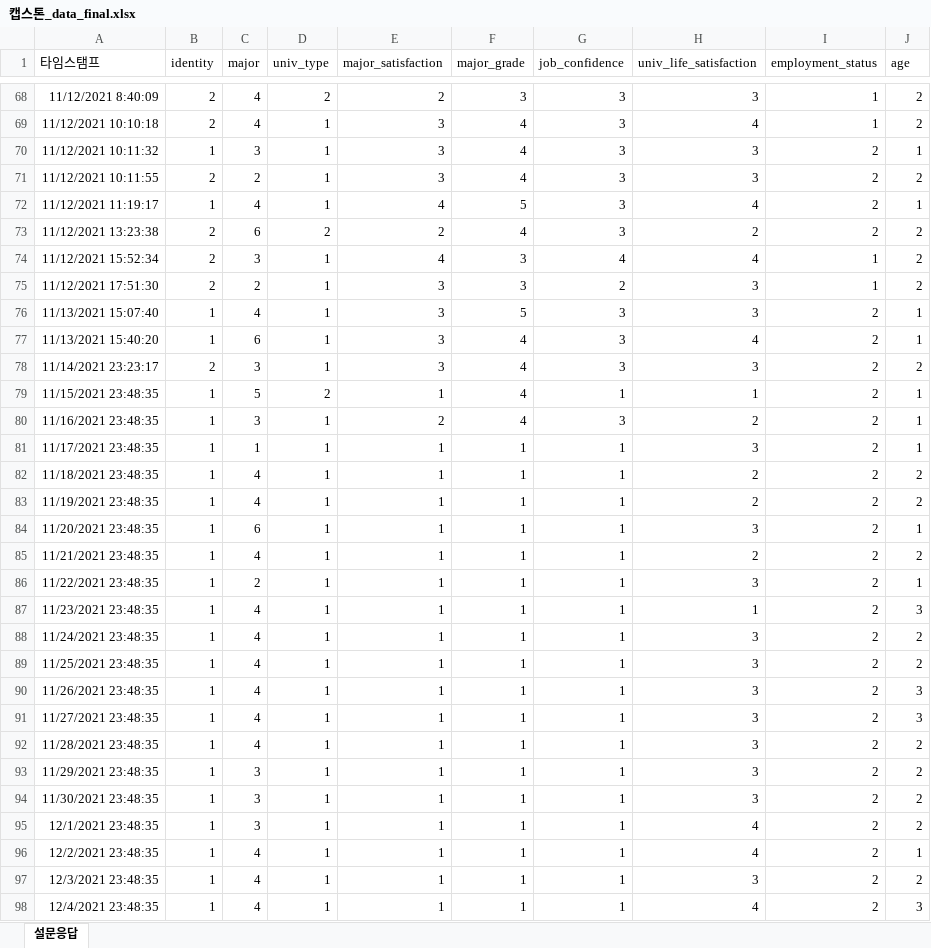
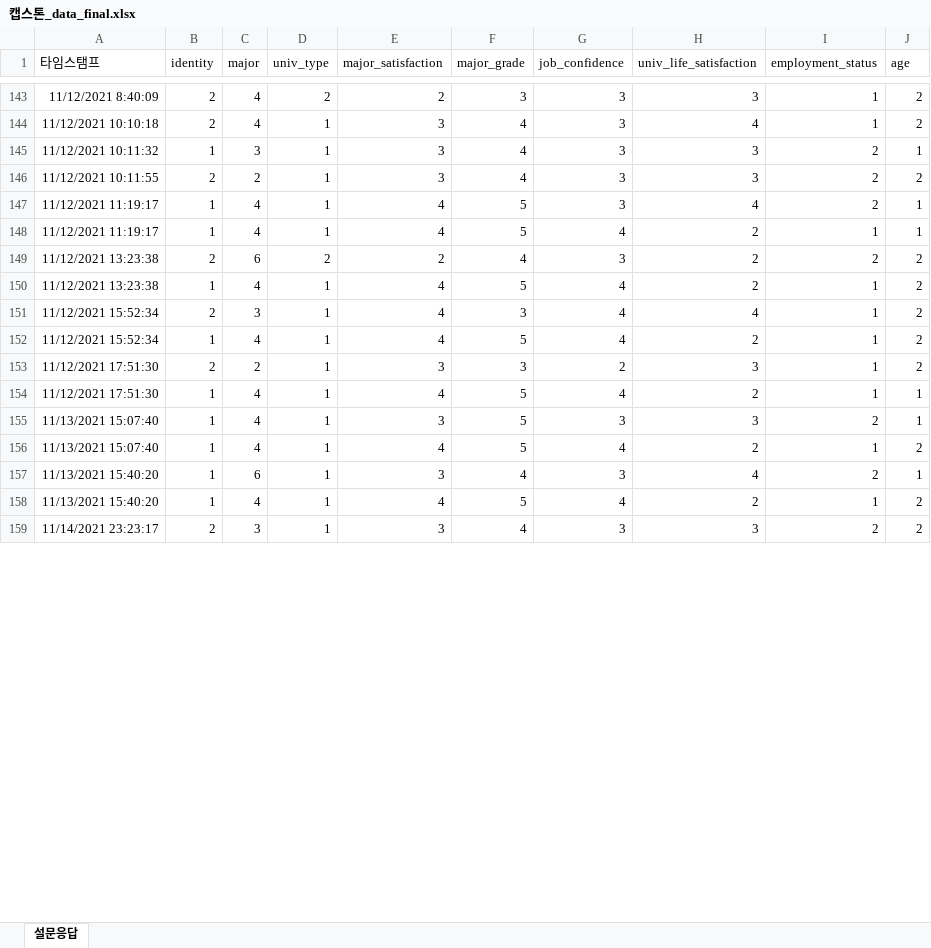
Before and after one commit to oiooun/project_jap, an Excel workbook: resource/캡스톤_data_final.xlsx, sheet 설문응답, drawn as a sheet; only a part is shown, gaps mark what is left out; values as stored, in another font and other column widths than the file's, no borders; removed rows and columns are numbered as before the commit, all else as after; the diff covers the shown part only; the diff names each change by its address in the sheet, - before the commit and + after, or states it on an @@ line.

```diff
--- a/resource/캡스톤_data_final.xlsx (sheet 설문응답)
+++ b/resource/캡스톤_data_final.xlsx (sheet 설문응답)
+row 148: 11/12/2021 11:19:17 | 1 | 4 | 1 | 4 | 5 | 4 | 2 | 1 | 1
+row 150: 11/12/2021 13:23:38 | 1 | 4 | 1 | 4 | 5 | 4 | 2 | 1 | 2
+row 152: 11/12/2021 15:52:34 | 1 | 4 | 1 | 4 | 5 | 4 | 2 | 1 | 2
+row 154: 11/12/2021 17:51:30 | 1 | 4 | 1 | 4 | 5 | 4 | 2 | 1 | 1
+row 156: 11/13/2021 15:07:40 | 1 | 4 | 1 | 4 | 5 | 4 | 2 | 1 | 2
+row 158: 11/13/2021 15:40:20 | 1 | 4 | 1 | 4 | 5 | 4 | 2 | 1 | 2
-row 79: 11/15/2021 23:48:35 | 1 | 5 | 2 | 1 | 4 | 1 | 1 | 2 | 1
-row 80: 11/16/2021 23:48:35 | 1 | 3 | 1 | 2 | 4 | 3 | 2 | 2 | 1
-row 81: 11/17/2021 23:48:35 | 1 | 1 | 1 | 1 | 1 | 1 | 3 | 2 | 1
-row 82: 11/18/2021 23:48:35 | 1 | 4 | 1 | 1 | 1 | 1 | 2 | 2 | 2
-row 83: 11/19/2021 23:48:35 | 1 | 4 | 1 | 1 | 1 | 1 | 2 | 2 | 2
-row 84: 11/20/2021 23:48:35 | 1 | 6 | 1 | 1 | 1 | 1 | 3 | 2 | 1
-row 85: 11/21/2021 23:48:35 | 1 | 4 | 1 | 1 | 1 | 1 | 2 | 2 | 2
-row 86: 11/22/2021 23:48:35 | 1 | 2 | 1 | 1 | 1 | 1 | 3 | 2 | 1
-row 87: 11/23/2021 23:48:35 | 1 | 4 | 1 | 1 | 1 | 1 | 1 | 2 | 3
-row 88: 11/24/2021 23:48:35 | 1 | 4 | 1 | 1 | 1 | 1 | 3 | 2 | 2
-row 89: 11/25/2021 23:48:35 | 1 | 4 | 1 | 1 | 1 | 1 | 3 | 2 | 2
-row 90: 11/26/2021 23:48:35 | 1 | 4 | 1 | 1 | 1 | 1 | 3 | 2 | 3
-row 91: 11/27/2021 23:48:35 | 1 | 4 | 1 | 1 | 1 | 1 | 3 | 2 | 3
-row 92: 11/28/2021 23:48:35 | 1 | 4 | 1 | 1 | 1 | 1 | 3 | 2 | 2
-row 93: 11/29/2021 23:48:35 | 1 | 3 | 1 | 1 | 1 | 1 | 3 | 2 | 2
-row 94: 11/30/2021 23:48:35 | 1 | 3 | 1 | 1 | 1 | 1 | 3 | 2 | 2
-row 95: 12/1/2021 23:48:35 | 1 | 3 | 1 | 1 | 1 | 1 | 4 | 2 | 2
-row 96: 12/2/2021 23:48:35 | 1 | 4 | 1 | 1 | 1 | 1 | 4 | 2 | 1
-row 97: 12/3/2021 23:48:35 | 1 | 4 | 1 | 1 | 1 | 1 | 3 | 2 | 2
-row 98: 12/4/2021 23:48:35 | 1 | 4 | 1 | 1 | 1 | 1 | 4 | 2 | 3
```
Also changed, not shown: 75 added rows, 61 removed rows and 2 edited cells elsewhere in this sheet, 1 other file.
